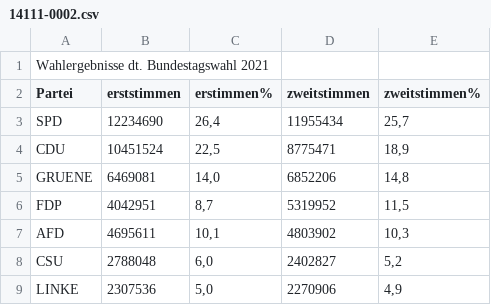
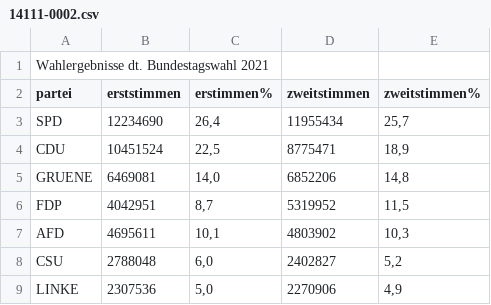
Before and after one commit to roman91DE/machine-learning, a CSV file: data-analytics/14111-0002.csv, drawn as a sheet.

```diff
--- a/data-analytics/14111-0002.csv
+++ b/data-analytics/14111-0002.csv
@@ -1,3 +1,3 @@
 Wahlergebnisse dt. Bundestagswahl 2021
-Partei;erststimmen;erstimmen% ;zweitstimmen;zweitstimmen%
+partei;erststimmen;erstimmen% ;zweitstimmen;zweitstimmen%
 SPD;12234690;26,4;11955434;25,7
```
Also changed, not shown: 1 other file.
